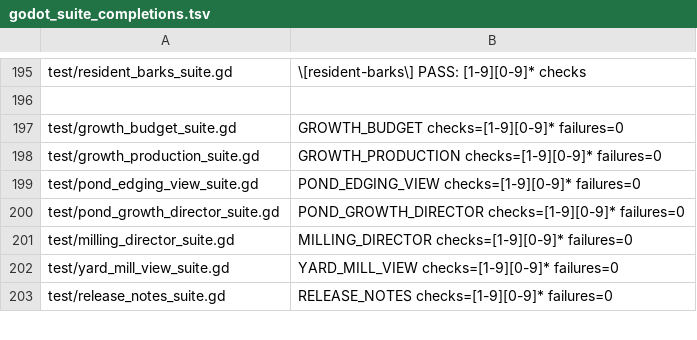
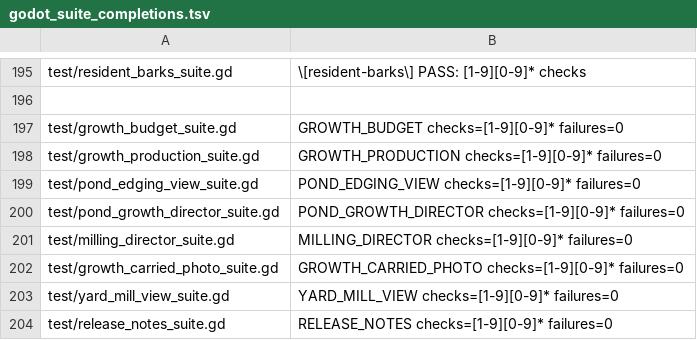
Before and after one commit to narutojzm1-dot/youjia, a TSV file: tools/lib/godot_suite_completions.tsv, drawn as a sheet; only a part is shown, gaps mark what is left out; the diff names each change by its address in the sheet, - before the commit and + after, or states it on an @@ line.

```diff
--- a/tools/lib/godot_suite_completions.tsv
+++ b/tools/lib/godot_suite_completions.tsv
+row 202: test/growth_carried_photo_suite.gd | GROWTH_CARRIED_PHOTO checks=[1-9][0-9]* failures=0
```
Also changed, not shown: 6 other files.
